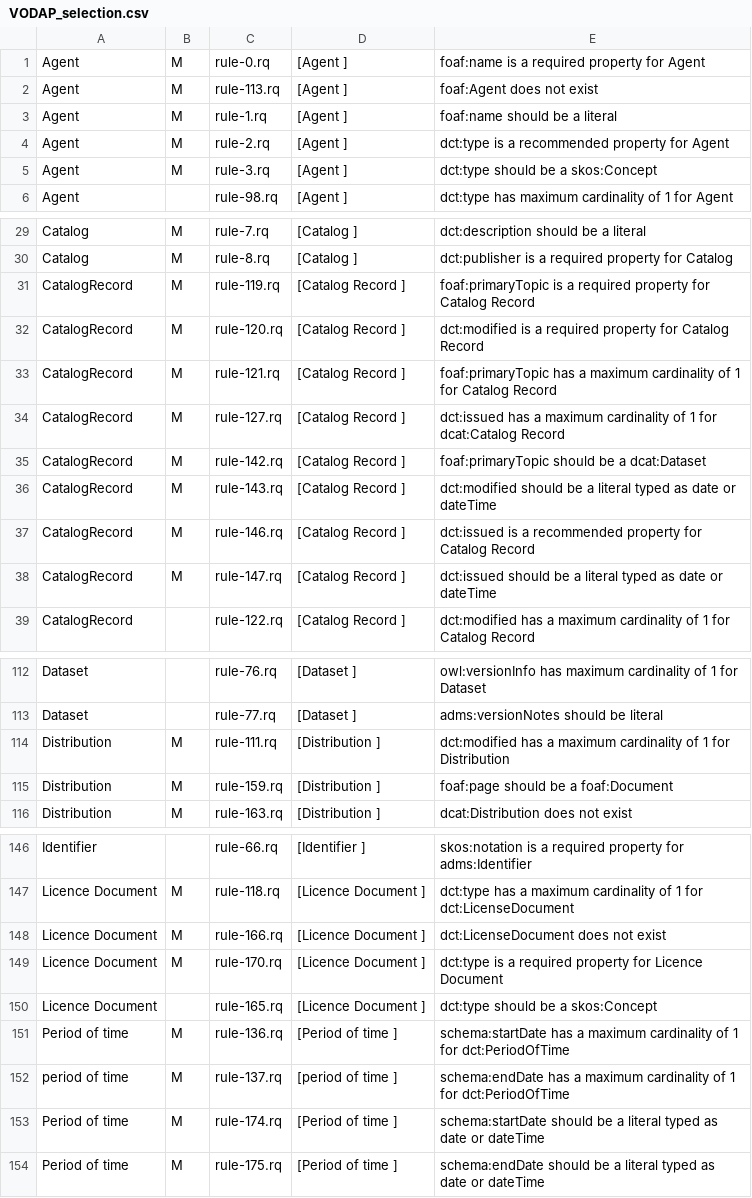
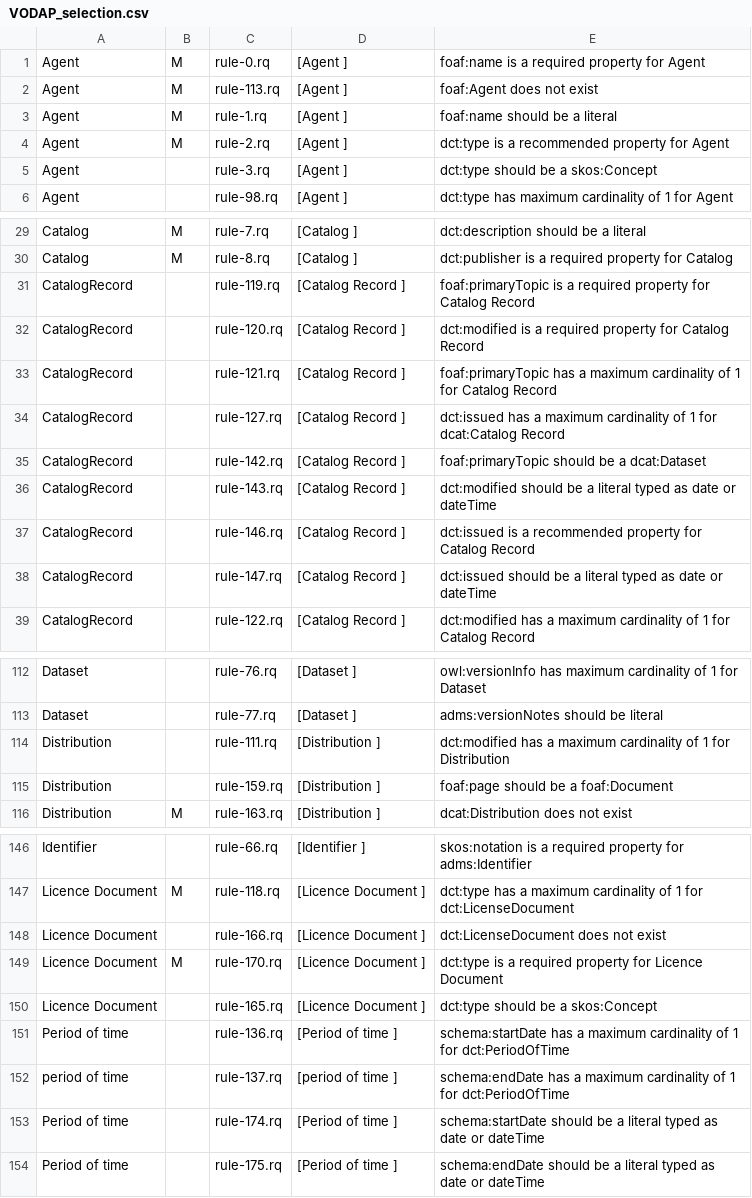
Before and after one commit to tenforce/vodap-dcatap-validation, a CSV file: VODAPrules/VODAP_selection.csv, drawn as a sheet; only a part is shown, gaps mark what is left out; the diff covers the shown part only.

Commit message:
updated definitie van VODAP rule selectie 	modified:   VODAP_selection.csv

```diff
--- a/VODAPrules/VODAP_selection.csv
+++ b/VODAPrules/VODAP_selection.csv
@@ -4,2 +4,2 @@ Agent ; M ; rule-1.rq ; [Agent ] ;  foaf:name should be a literal
 Agent ; M ; rule-2.rq ; [Agent ] ;  dct:type is a recommended property for Agent
-Agent ; M ; rule-3.rq ; [Agent ] ;  dct:type should be a skos:Concept
+Agent ; ; rule-3.rq ; [Agent ] ;  dct:type should be a skos:Concept
@@ -30,10 +30,10 @@ Catalog ; M ; rule-7.rq ; [Catalog ] ;  dct:description should be a literal
 Catalog ; M ; rule-8.rq ; [Catalog ] ;  dct:publisher is a required property for Catalog
-CatalogRecord ; M ; rule-119.rq ; [Catalog Record ] ;  foaf:primaryTopic is a required property for Catalog Record
-CatalogRecord ; M ; rule-120.rq ; [Catalog Record ] ;  dct:modified is a required property for Catalog Record
-CatalogRecord ; M ; rule-121.rq ; [Catalog Record ] ;  foaf:primaryTopic has a maximum cardinality of 1 for Catalog Record
-CatalogRecord ; M ; rule-127.rq ; [Catalog Record ] ;  dct:issued has a maximum cardinality of 1 for dcat:Catalog Record
-CatalogRecord ; M ; rule-142.rq ; [Catalog Record ] ;  foaf:primaryTopic should be a dcat:Dataset
-CatalogRecord ; M ; rule-143.rq ; [Catalog Record ] ;  dct:modified should be a literal typed as date or dateTime
-CatalogRecord ; M ; rule-146.rq ; [Catalog Record ] ;  dct:issued is a recommended property for Catalog Record
-CatalogRecord ; M ; rule-147.rq ; [Catalog Record ] ;  dct:issued should be a literal typed as date or dateTime
+CatalogRecord ;   ; rule-119.rq ; [Catalog Record ] ;  foaf:primaryTopic is a required property for Catalog Record
+CatalogRecord ;   ; rule-120.rq ; [Catalog Record ] ;  dct:modified is a required property for Catalog Record
+CatalogRecord ;   ; rule-121.rq ; [Catalog Record ] ;  foaf:primaryTopic has a maximum cardinality of 1 for Catalog Record
+CatalogRecord ;   ; rule-127.rq ; [Catalog Record ] ;  dct:issued has a maximum cardinality of 1 for dcat:Catalog Record
+CatalogRecord ;   ; rule-142.rq ; [Catalog Record ] ;  foaf:primaryTopic should be a dcat:Dataset
+CatalogRecord ;   ; rule-143.rq ; [Catalog Record ] ;  dct:modified should be a literal typed as date or dateTime
+CatalogRecord ;   ; rule-146.rq ; [Catalog Record ] ;  dct:issued is a recommended property for Catalog Record
+CatalogRecord ;   ; rule-147.rq ; [Catalog Record ] ;  dct:issued should be a literal typed as date or dateTime
 CatalogRecord  ;; rule-122.rq ; [Catalog Record ] ;  dct:modified has a maximum cardinality of 1 for Catalog Record
@@ -113,4 +113,4 @@ Dataset  ;; rule-76.rq ; [Dataset ] ;  owl:versionInfo has maximum cardinality o
 Dataset  ;; rule-77.rq ; [Dataset ] ;  adms:versionNotes should be literal
-Distribution ; M ; rule-111.rq ; [Distribution ] ;  dct:modified has a maximum cardinality of 1 for Distribution
-Distribution ; M ; rule-159.rq ; [Distribution ] ;  foaf:page should be a foaf:Document
+Distribution ;   ; rule-111.rq ; [Distribution ] ;  dct:modified has a maximum cardinality of 1 for Distribution
+Distribution ;   ; rule-159.rq ; [Distribution ] ;  foaf:page should be a foaf:Document
 Distribution ; M ; rule-163.rq ; [Distribution ] ;  dcat:Distribution does not exist
@@ -147,8 +147,8 @@ Identifier  ;; rule-66.rq ; [Identifier ] ;  skos:notation is a required propert
 Licence Document ; M ; rule-118.rq ; [Licence Document ] ;  dct:type has a maximum cardinality of 1 for dct:LicenseDocument
-Licence Document ; M ; rule-166.rq ; [Licence Document ] ;  dct:LicenseDocument does not exist
+Licence Document ;   ; rule-166.rq ; [Licence Document ] ;  dct:LicenseDocument does not exist
 Licence Document ; M ; rule-170.rq ; [Licence Document ] ;  dct:type is a required property for Licence Document
 Licence Document  ;; rule-165.rq ; [Licence Document ] ;  dct:type should be a skos:Concept
-Period of time ; M ; rule-136.rq ; [Period of time ] ;  schema:startDate has a maximum cardinality of 1 for dct:PeriodOfTime
-period of time ; M ; rule-137.rq ; [period of time ] ;  schema:endDate has a maximum cardinality of 1 for dct:PeriodOfTime
-Period of time ; M ; rule-174.rq ; [Period of time ] ;  schema:startDate should be a literal typed as date or dateTime
-Period of time ; M ; rule-175.rq ; [Period of time ] ;  schema:endDate should be a literal typed as date or dateTime
+Period of time ;   ; rule-136.rq ; [Period of time ] ;  schema:startDate has a maximum cardinality of 1 for dct:PeriodOfTime
+period of time ;   ; rule-137.rq ; [period of time ] ;  schema:endDate has a maximum cardinality of 1 for dct:PeriodOfTime
+Period of time ;   ; rule-174.rq ; [Period of time ] ;  schema:startDate should be a literal typed as date or dateTime
+Period of time ;   ; rule-175.rq ; [Period of time ] ;  schema:endDate should be a literal typed as date or dateTime
```
Also changed, not shown: 4 edited cells elsewhere in this file.
